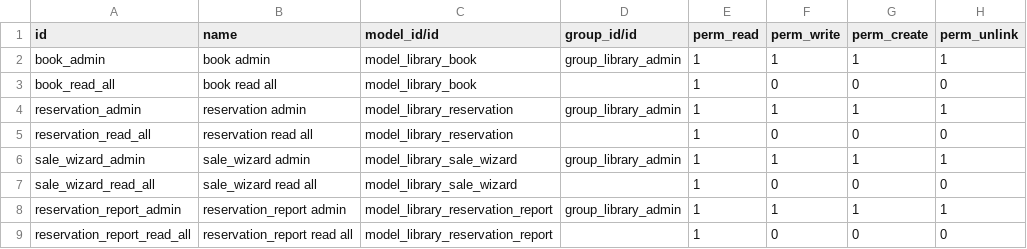
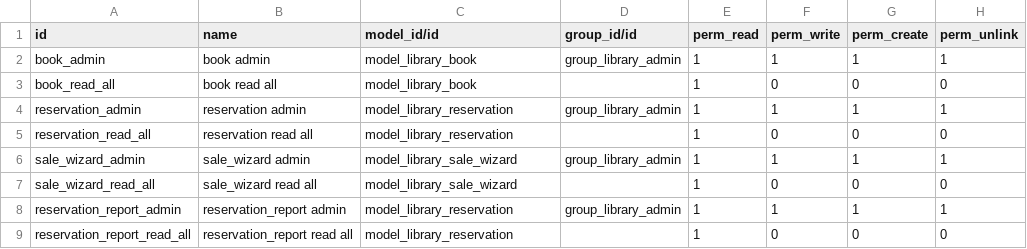
Before and after one commit to shohelelabs/Odoo_Training_2021, a CSV file: odoo_library/security/ir.model.access.csv, drawn as a sheet.

Commit message:
ADD Access security for report4

```diff
--- a/odoo_library/security/ir.model.access.csv
+++ b/odoo_library/security/ir.model.access.csv
@@ -7,3 +7,3 @@ sale_wizard_admin,sale_wizard admin,model_library_sale_wizard,group_library_admi
 sale_wizard_read_all,sale_wizard read all,model_library_sale_wizard,,1,0,0,0
-reservation_report_admin,reservation_report admin,model_library_reservation_report,group_library_admin,1,1,1,1
-reservation_report_read_all,reservation_report read all,model_library_reservation_report,,1,0,0,0
+reservation_report_admin,reservation_report admin,model_library_reservation,group_library_admin,1,1,1,1
+reservation_report_read_all,reservation_report read all,model_library_reservation,,1,0,0,0
```
